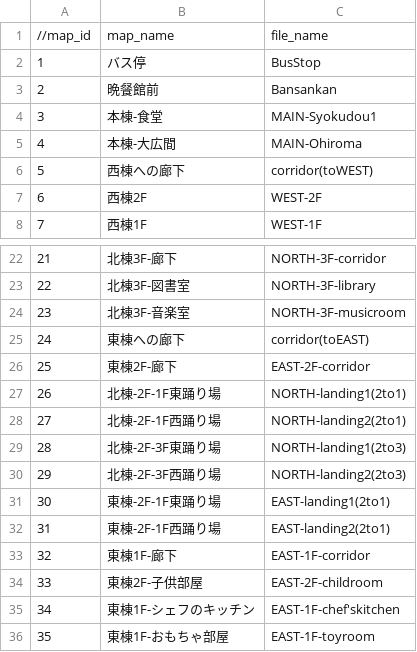
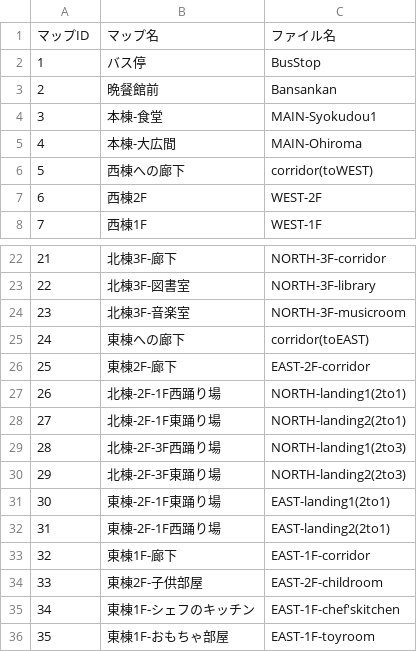
Before and after one commit to the-last-dinner/6chefs-full, a CSV file: Resources/csv/map.csv, drawn as a sheet; only a part is shown, gaps mark what is left out.

Commit message:
map名CSVの変更

```diff
--- a/Resources/csv/map.csv
+++ b/Resources/csv/map.csv
@@ -1,2 +1,2 @@
-//map_id,map_name,file_name
+マップID,マップ名,ファイル名
 1,バス停,BusStop
@@ -26,6 +26,6 @@
 25,東棟2F-廊下,EAST-2F-corridor
-26,北棟-2F-1F東踊り場,NORTH-landing1(2to1)
-27,北棟-2F-1F西踊り場,NORTH-landing2(2to1)
-28,北棟-2F-3F東踊り場,NORTH-landing1(2to3)
-29,北棟-2F-3F西踊り場,NORTH-landing2(2to3)
+26,北棟-2F-1F西踊り場,NORTH-landing1(2to1)
+27,北棟-2F-1F東踊り場,NORTH-landing2(2to1)
+28,北棟-2F-3F西踊り場,NORTH-landing1(2to3)
+29,北棟-2F-3F東踊り場,NORTH-landing2(2to3)
 30,東棟-2F-1F東踊り場,EAST-landing1(2to1)
```
